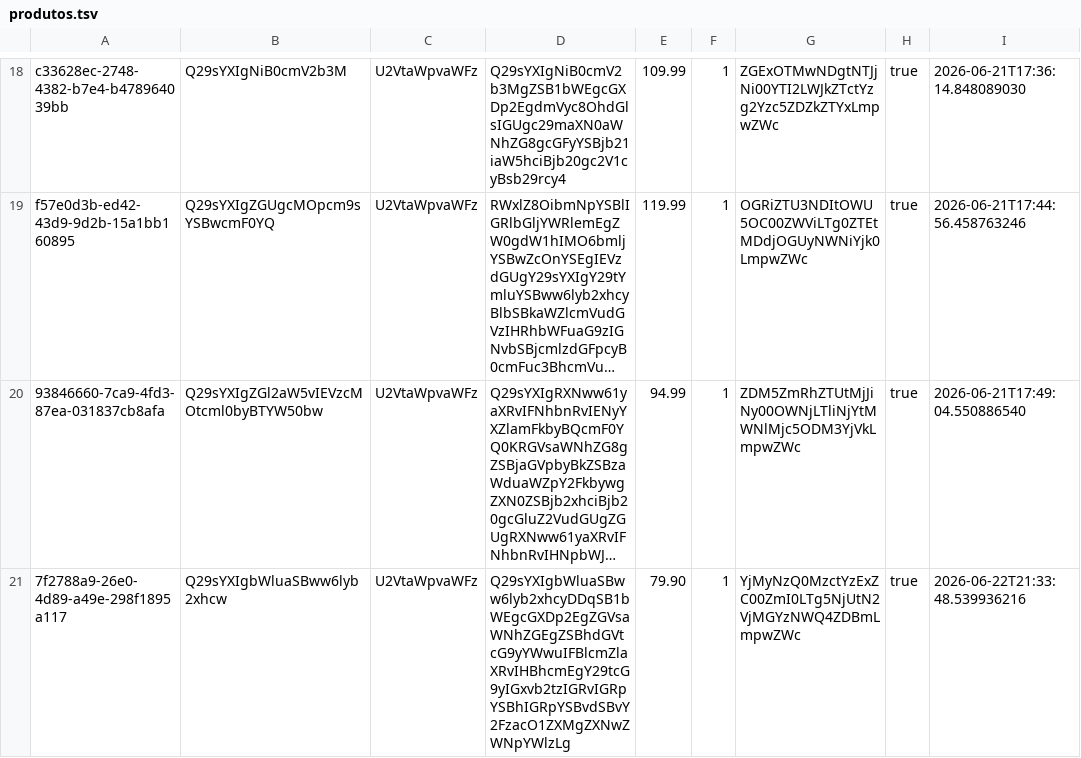
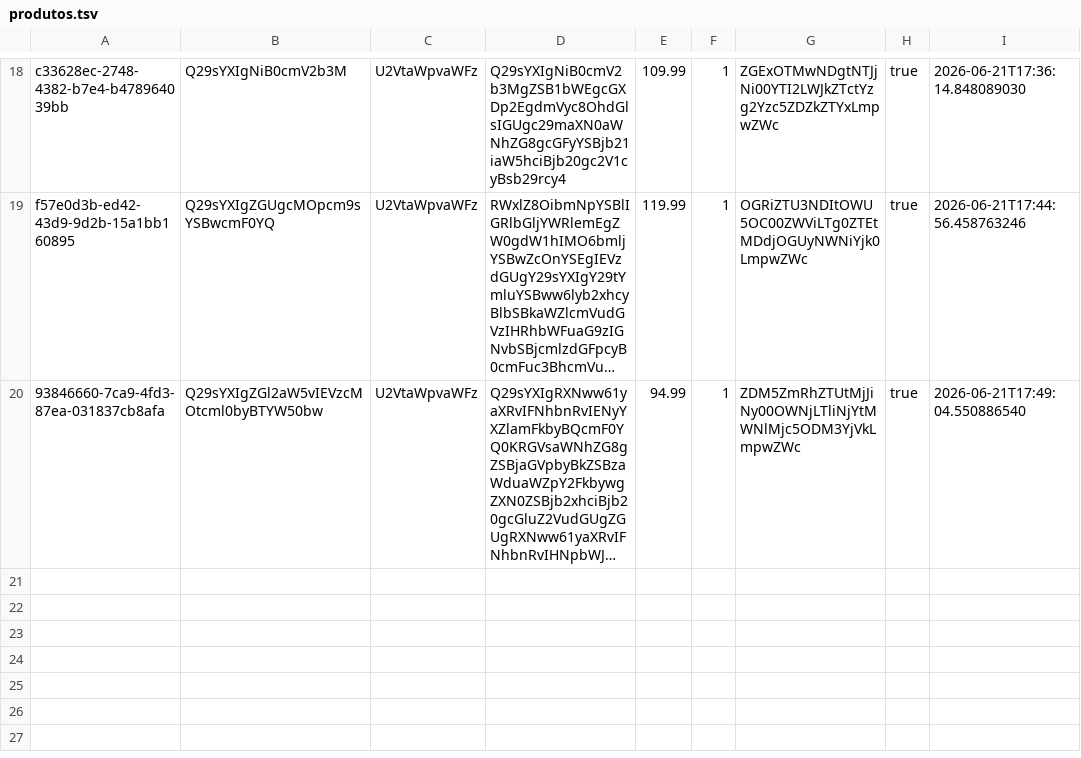
Before and after one commit to EnricoBriamonte/CatalogoMariaGomes, a TSV file: data/produtos.tsv, drawn as a sheet; only a part is shown, gaps mark what is left out; long unchanged cells end in …; the diff names each change by its address in the sheet, - before the commit and + after, or states it on an @@ line.

Commit message:
Salvar alteracoes de produtos

```diff
--- a/data/produtos.tsv
+++ b/data/produtos.tsv
-row 21: 7f2788a9-26e0-4d89-a49e-298f1895a117 | Q29sYXIgbWluaSBww6lyb2xhcw | U2VtaWpvaWFz | Q29sYXIgbWluaSBww6lyb2xhcyDDqSB1bWEgcGXDp2EgZGVsaWNhZGEgZSBhdGVtcG9yYWwuIFBlcmZlaXRvIHBhcmEgY29tcG9yIGxvb2tzIGRvIGRpYSBhIGRpYSBvdSBvY2FzacO1ZXMgZXNwZWNpYWlzLg | 79.90 | 1 | YjMyNzQ0MzctYzExZC00ZmI0LTg5NjUtN2VjMGYzNWQ4ZDBmLmpwZWc | true | 2026-06-22T21:33:48.539936216
```
